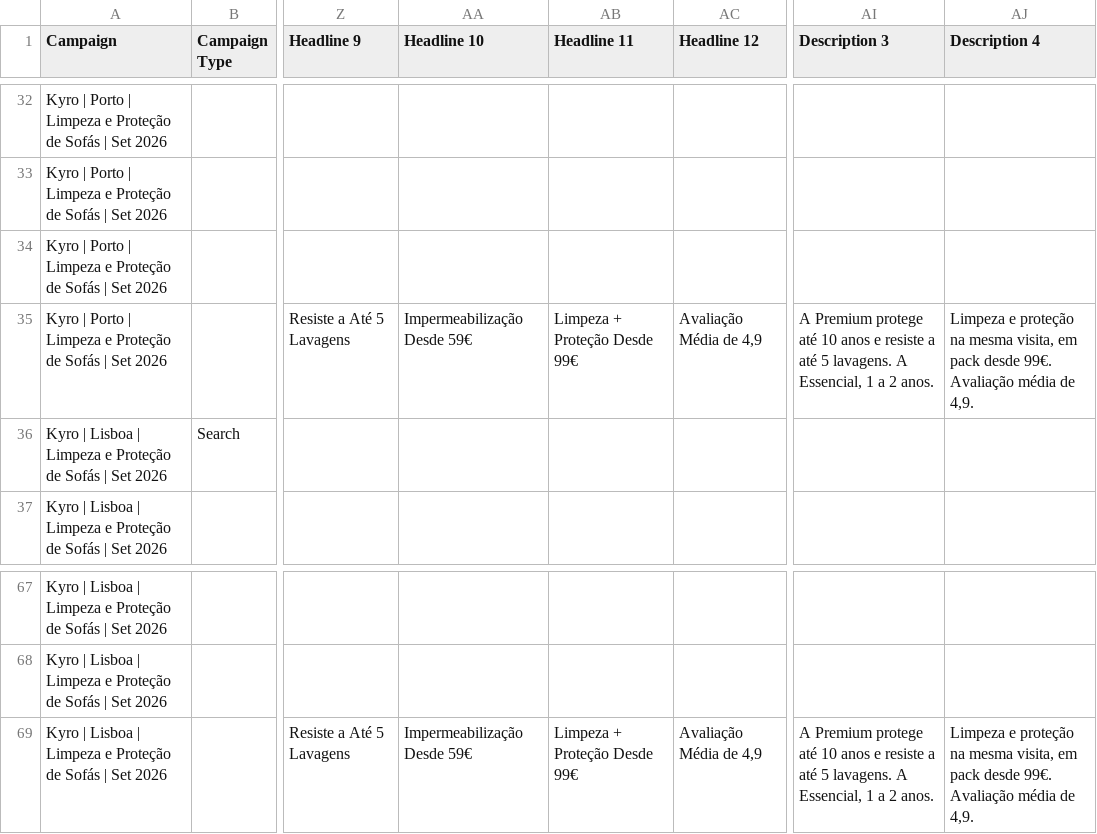
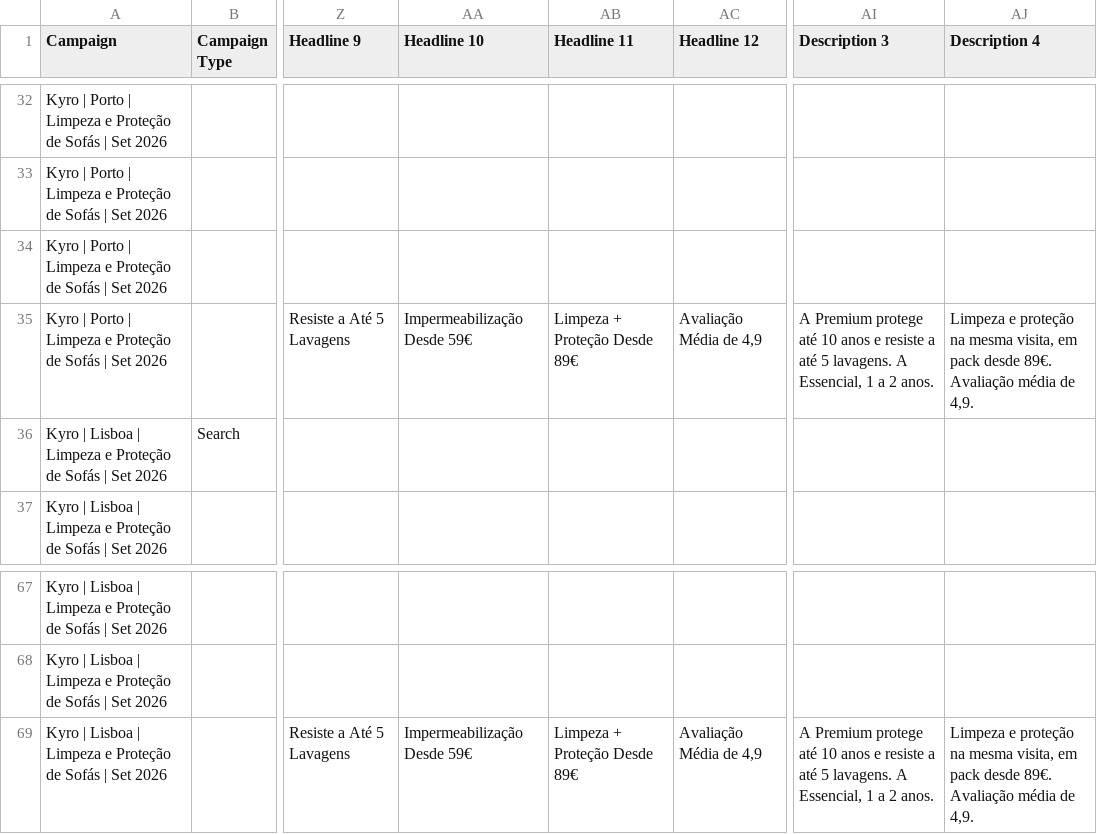
Before and after one commit to tarzan49/sitekyroclean, a CSV file: docs/google-ads/campanhas-porto-lisboa.csv, drawn as a sheet; only a part is shown, gaps mark what is left out; the diff names each change by its address in the sheet, - before the commit and + after, or states it on an @@ line.

```diff
--- a/docs/google-ads/campanhas-porto-lisboa.csv
+++ b/docs/google-ads/campanhas-porto-lisboa.csv
-AB35 (Headline 11): Limpeza + Proteção Desde 99€
+AB35 (Headline 11): Limpeza + Proteção Desde 89€
-AJ35 (Description 4): …pack desde 99€. Avaliação média…
+AJ35 (Description 4): …pack desde 89€. Avaliação média…
-AB69 (Headline 11): Limpeza + Proteção Desde 99€
+AB69 (Headline 11): Limpeza + Proteção Desde 89€
-AJ69 (Description 4): …pack desde 99€. Avaliação média…
+AJ69 (Description 4): …pack desde 89€. Avaliação média…
```
Also changed, not shown: 26 other files.
